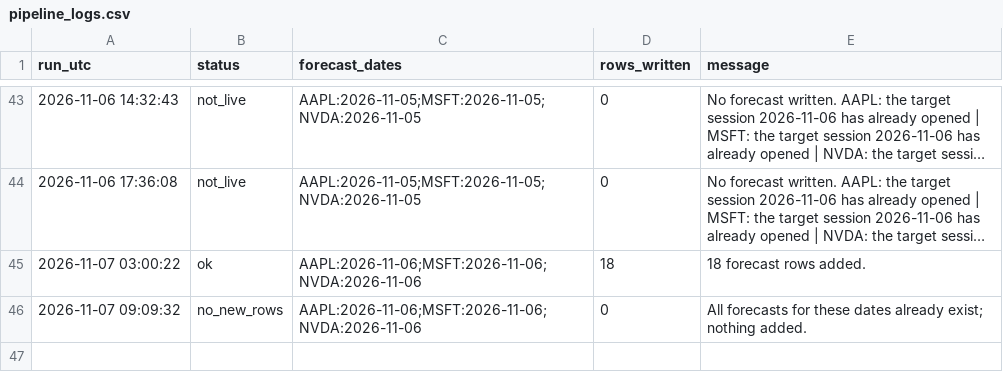
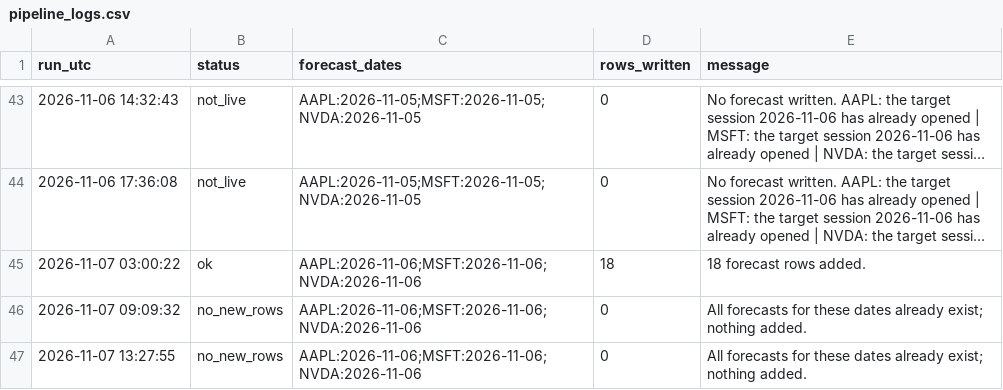
Before and after one commit to Stevvn23/stock-market-prediction, a CSV file: data/predictions/pipeline_logs.csv, drawn as a sheet; only a part is shown, gaps mark what is left out; long unchanged cells end in ….

```diff
--- a/data/predictions/pipeline_logs.csv
+++ b/data/predictions/pipeline_logs.csv
@@ -46 +46,2 @@ run_utc,status,forecast_dates,rows_written,message
 2026-11-07 09:09:32,no_new_rows,AAPL:2026-11-06;MSFT:2026-11-06;NVDA:2026-11-06,0,All forecasts for these dates already exist; nothing added.
+2026-11-07 13:27:55,no_new_rows,AAPL:2026-11-06;MSFT:2026-11-06;NVDA:2026-11-06,0,All forecasts for these dates already exist; nothing added.
```
